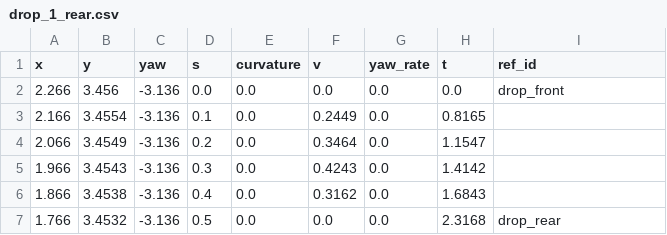
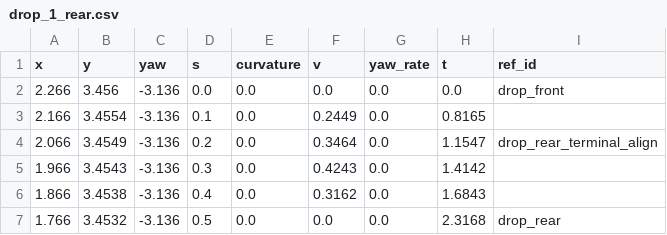
Before and after one commit to Gra1nRain/express-delivery-robot, a CSV file: docs/evidence/day4/csv/drop_1_rear.csv, drawn as a sheet.

```diff
--- a/docs/evidence/day4/csv/drop_1_rear.csv
+++ b/docs/evidence/day4/csv/drop_1_rear.csv
@@ -3,3 +3,3 @@ x,y,yaw,s,curvature,v,yaw_rate,t,ref_id
 2.166,3.4554,-3.136,0.1,0.0,0.2449,0.0,0.8165,
-2.066,3.4549,-3.136,0.2,0.0,0.3464,0.0,1.1547,
+2.066,3.4549,-3.136,0.2,0.0,0.3464,0.0,1.1547,drop_rear_terminal_align
 1.966,3.4543,-3.136,0.3,0.0,0.4243,0.0,1.4142,
```
Also changed, not shown: docs/evidence/day4/csv/drop_2_rear.csv, docs/evidence/day4/csv/pickup_1_rear.csv, 11 other files.
